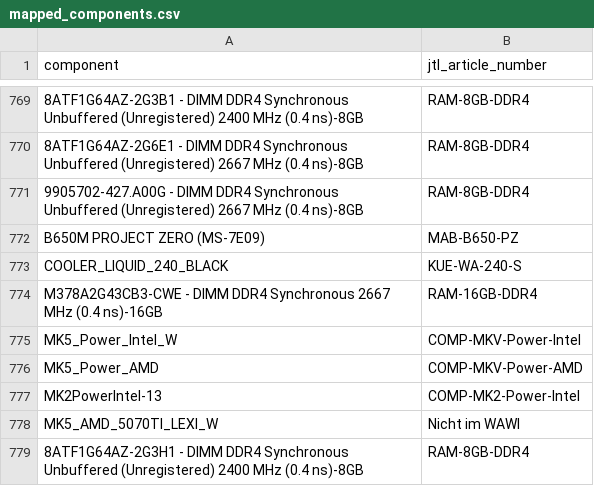
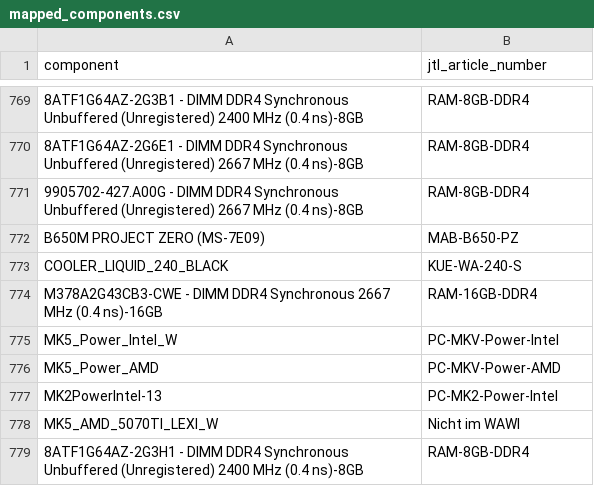
Before and after one commit to yurnam/aijtl, a CSV file: mapped_components.csv, drawn as a sheet; only a part is shown, gaps mark what is left out; the diff covers the shown part only.

```diff
--- a/mapped_components.csv
+++ b/mapped_components.csv
@@ -774,5 +774,5 @@ COOLER_LIQUID_240_BLACK,KUE-WA-240-S
 M378A2G43CB3-CWE - DIMM DDR4 Synchronous 2667 MHz (0.4 ns)-16GB,RAM-16GB-DDR4
-MK5_Power_Intel_W,COMP-MKV-Power-Intel
-MK5_Power_AMD,COMP-MKV-Power-AMD
-MK2PowerIntel-13,COMP-MK2-Power-Intel
+MK5_Power_Intel_W,PC-MKV-Power-Intel
+MK5_Power_AMD,PC-MKV-Power-AMD
+MK2PowerIntel-13,PC-MK2-Power-Intel
 MK5_AMD_5070TI_LEXI_W,Nicht im WAWI
```
Also changed, not shown: 23 added rows and 1 edited cell elsewhere in this file, 5 other files.
